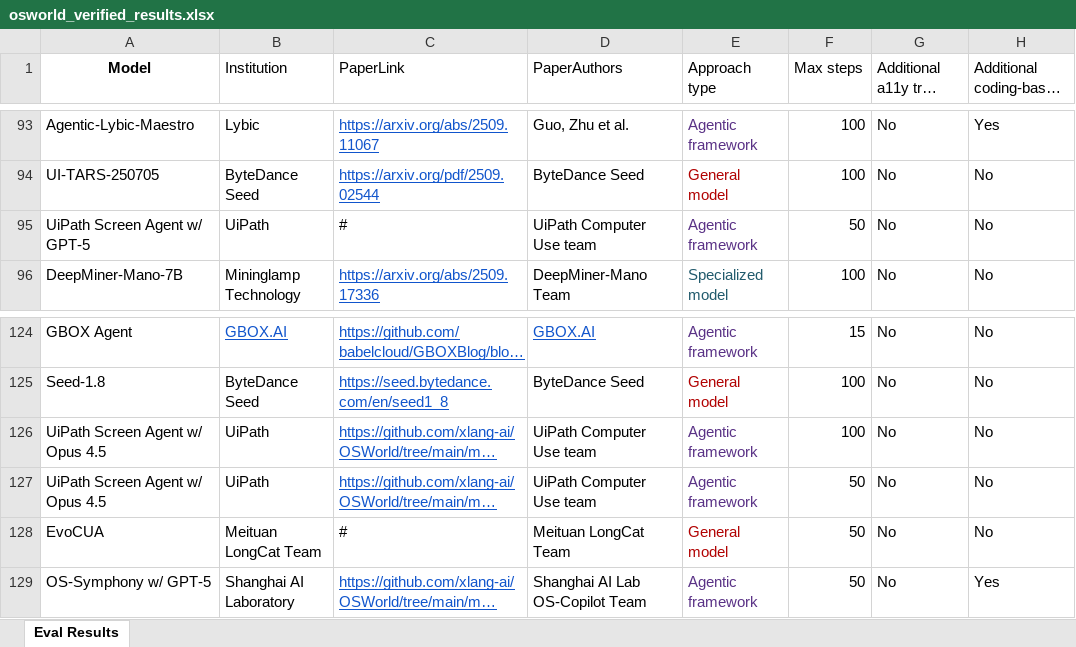
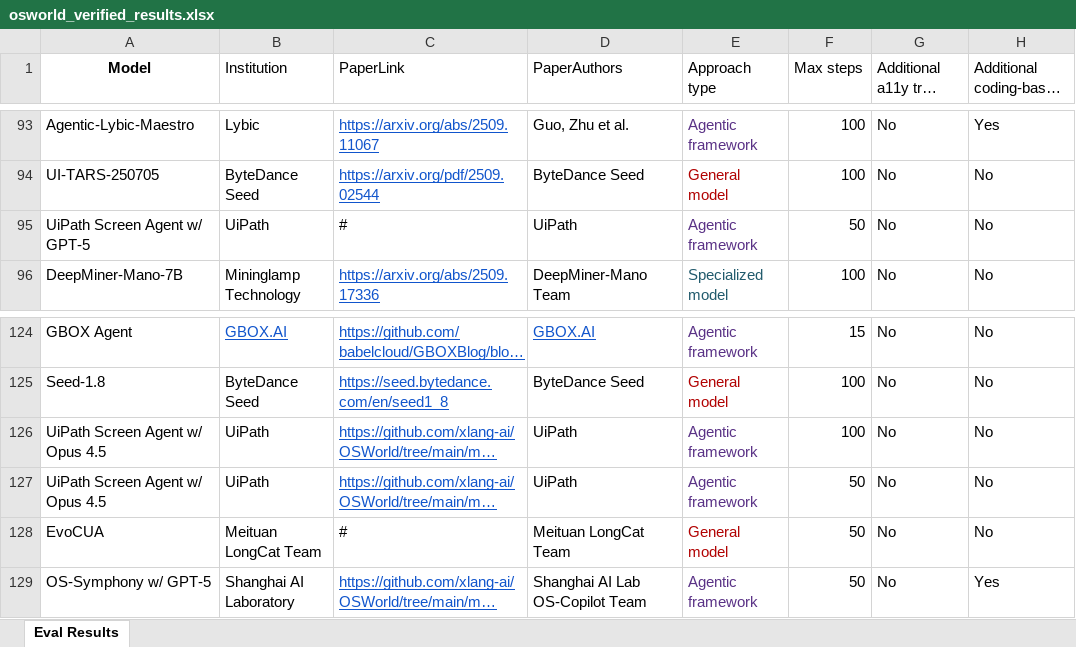
Before and after one commit to OS-World/OS-World.github.io, an Excel workbook: static/data/osworld_verified_results.xlsx, sheet Eval Results, drawn as a sheet; only a part is shown, gaps mark what is left out; long unchanged cells end in …; values as stored, in another font and other column widths than the file's, no borders; the diff names each change by its address in the sheet, - before the commit and + after, or states it on an @@ line.

```diff
--- a/static/data/osworld_verified_results.xlsx (sheet Eval Results)
+++ b/static/data/osworld_verified_results.xlsx (sheet Eval Results)
-D95 (PaperAuthors): UiPath Computer Use team
+D95 (PaperAuthors): UiPath
-D126:D127 (PaperAuthors): UiPath Computer Use team
+D126:D127 (PaperAuthors): UiPath
```
Also changed, not shown: 1 other file.
